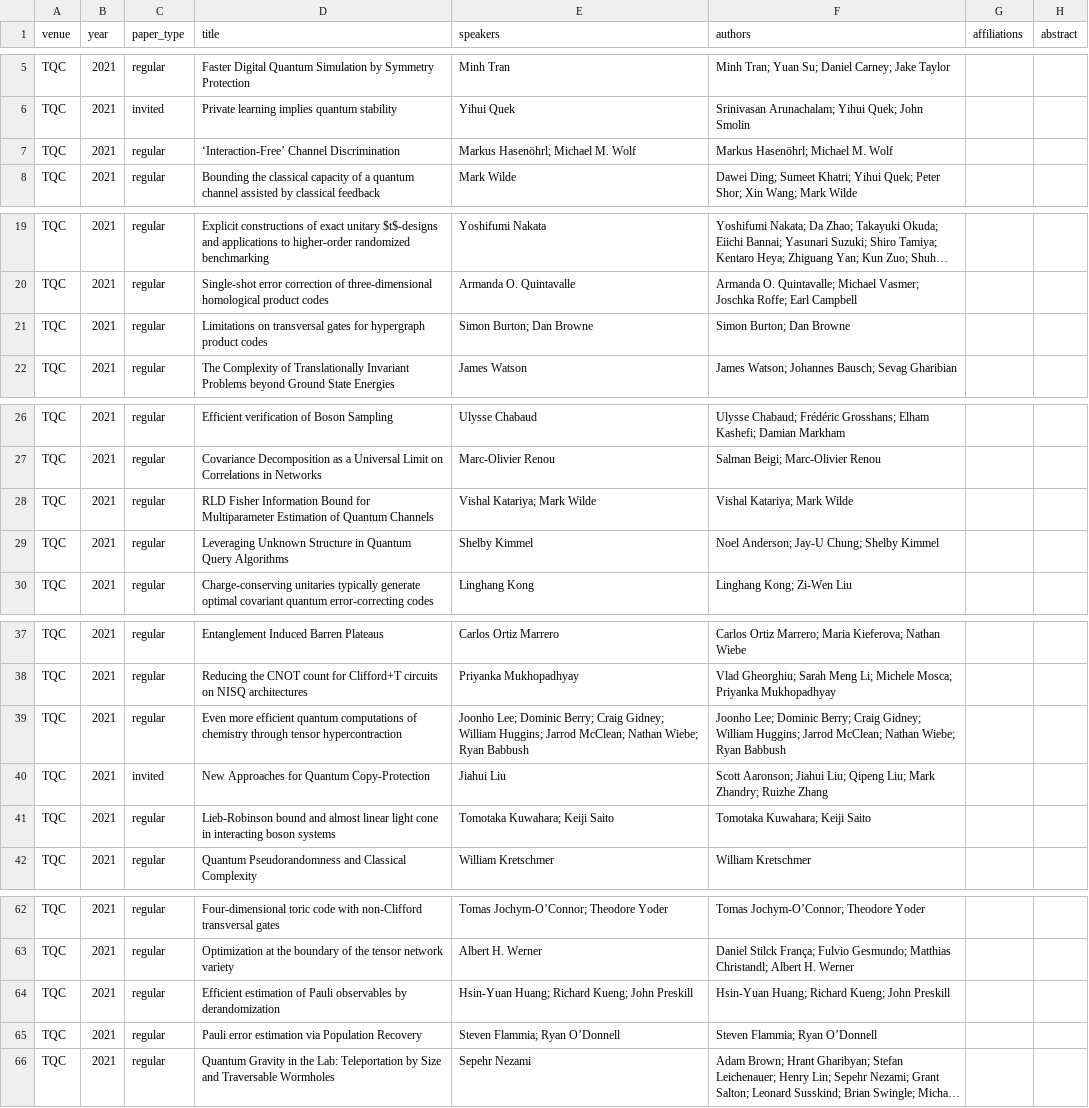
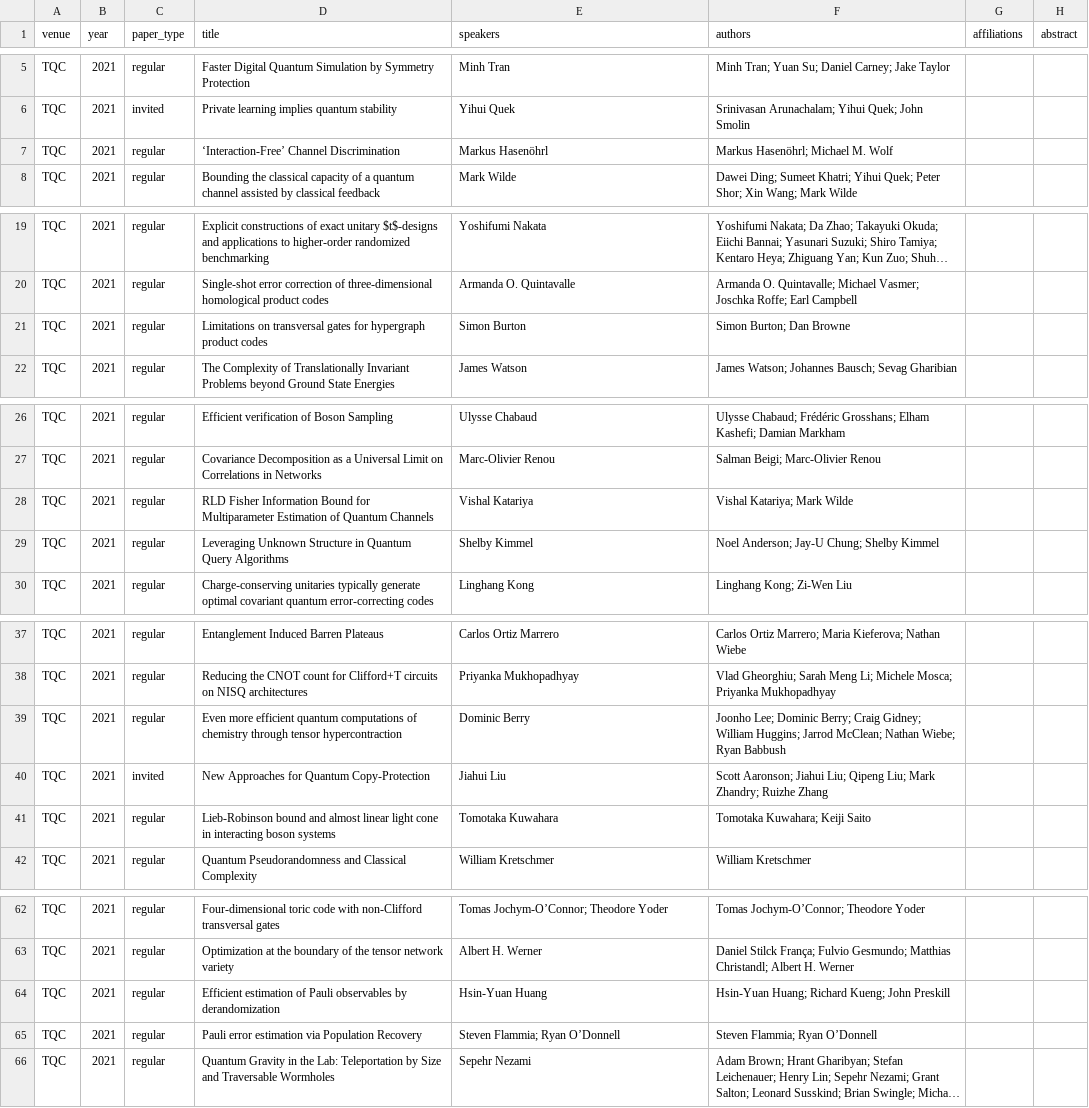
Before and after one commit to IAQI/QuantumDB, a CSV file: data/conferences/tqc_2021/workshop.csv, drawn as a sheet; only a part is shown, gaps mark what is left out; long unchanged cells end in …; the diff covers the shown part only; the diff names each change by its address in the sheet, - before the commit and + after, or states it on an @@ line.

```diff
--- a/data/conferences/tqc_2021/workshop.csv
+++ b/data/conferences/tqc_2021/workshop.csv
-E7 (speakers): Markus Hasenöhrl; Michael M. Wolf
+E7 (speakers): Markus Hasenöhrl
-E21 (speakers): Simon Burton; Dan Browne
+E21 (speakers): Simon Burton
-E28 (speakers): Vishal Katariya; Mark Wilde
+E28 (speakers): Vishal Katariya
-E39 (speakers): Joonho Lee; Dominic Berry; Craig Gidney; William Huggins; Jarrod McClean; Nathan Wiebe; Ryan Babbush
+E39 (speakers): Dominic Berry
-E41 (speakers): Tomotaka Kuwahara; Keiji Saito
+E41 (speakers): Tomotaka Kuwahara
-E64 (speakers): Hsin-Yuan Huang; Richard Kueng; John Preskill
+E64 (speakers): Hsin-Yuan Huang
```
Also changed, not shown: 1 edited cell elsewhere in this file, data/conferences/tqc_2020/workshop.csv, 2 other files.
